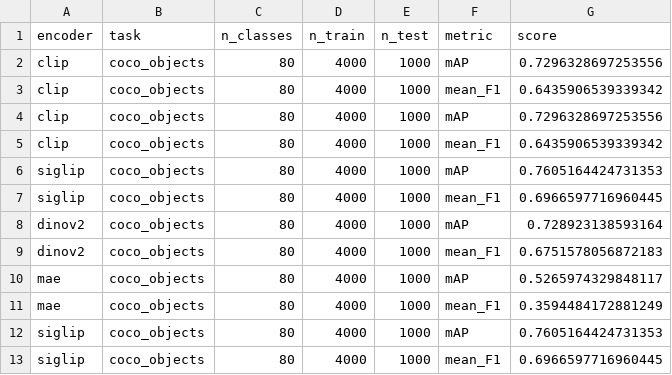
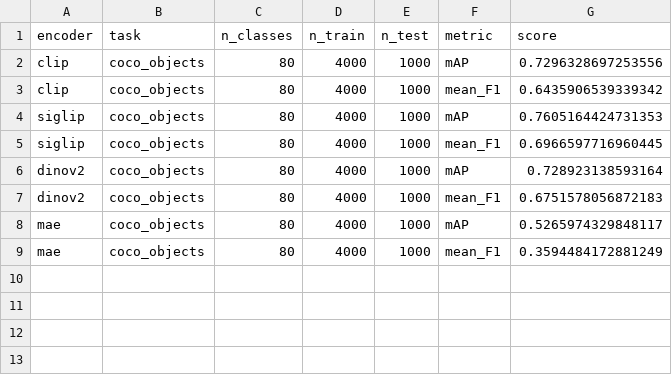
Before and after one commit to mcmurtrya/a-ttic, a CSV file: captions/probe_results.csv, drawn as a sheet.

Commit message:
Fix mixed-effects spec; add encoder-rescoping flags to 06_analyze
The previous mixed-effects spec used encoder as the random-intercept
group with supervision as a fixed effect. Supervision is a deterministic
function of encoder identity (clip/siglip -> language, dinov2/mae ->
self), so the random intercept absorbed all between-encoder variance
that supervision was meant to explain. The model was unidentifiable:
SE in the thousands and z ~ 0 for every metric except caption_length.

Refit with image as the random intercept, and a paired-t fallback on
per-image (lang_mean - self_mean) for zero-inflated metrics where
MixedLM hits a singular covariance. Every metric now produces a
usable estimate that broadly agrees with the primary Wilcoxon. The
fitted `method` column records which estimator fired.

Add --lang-encoders / --self-encoders / --output-suffix to
06_analyze.py to support rescoping when the CIDEr precondition
fails. Dropping MAE (4-encoder spread 20.5% > 10% threshold; no-MAE
spread 8.5% passes) flips two new metrics to claimed_meaningful for
beam (adj_per_noun r=0.10, head_noun_min_depth r=0.10) alongside
the previously-meaningful caption_length and projective_density.
MAE was diluting the supervision contrast on the specificity and
abstraction axes, presumably because its weaker representations cap
caption complexity.

Other:
- captions/probe_results.csv deduped from per-encoder source files
  (clip and siglip rows had been duplicated by the sidejobs concat).
- methods.md Measurement section now states realized analysis-N for
  VG attribute precision/recall (~900 / ~2,100 images, paired non-
  zero drops to <50 / <370) and labels them exploratory.
- methods.md Statistical analysis section updated to describe the
  ME spec as implemented (image RE only) with the rationale for
  dropping the encoder RE called for in the original prescription.

```diff
--- a/captions/probe_results.csv
+++ b/captions/probe_results.csv
@@ -3,4 +3,2 @@ clip,coco_objects,80,4000,1000,mAP,0.7296328697253556
 clip,coco_objects,80,4000,1000,mean_F1,0.6435906539339342
-clip,coco_objects,80,4000,1000,mAP,0.7296328697253556
-clip,coco_objects,80,4000,1000,mean_F1,0.6435906539339342
 siglip,coco_objects,80,4000,1000,mAP,0.7605164424731353
@@ -11,3 +9 @@ mae,coco_objects,80,4000,1000,mAP,0.5265974329848117
 mae,coco_objects,80,4000,1000,mean_F1,0.3594484172881249
-siglip,coco_objects,80,4000,1000,mAP,0.7605164424731353
-siglip,coco_objects,80,4000,1000,mean_F1,0.6966597716960445
```
Also changed, not shown: captions/analysis_seed1_beam_mixed_effects.csv, captions/analysis_seed1_beam_primary.csv, 16 other files.
